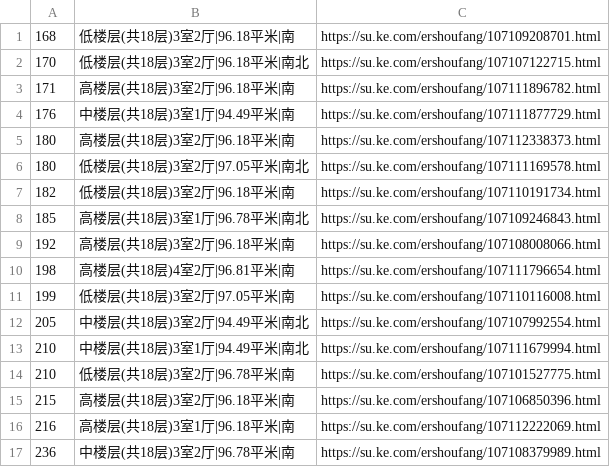
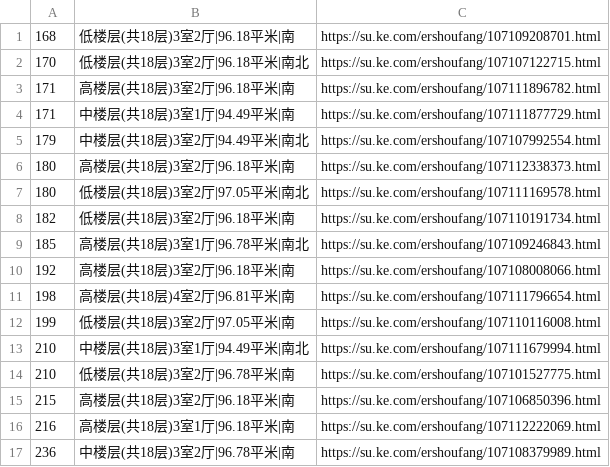
Before and after one commit to mengke1028/keke_git, a CSV file: 金御华府.csv, drawn as a sheet.

Commit message:
金御 更新

```diff
--- a/金御华府.csv
+++ b/金御华府.csv
@@ -3,3 +3,4 @@
 171,高楼层(共18层)3室2厅|96.18平米|南,https://su.ke.com/ershoufang/107111896782.html
-176,中楼层(共18层)3室1厅|94.49平米|南,https://su.ke.com/ershoufang/107111877729.html
+171,中楼层(共18层)3室1厅|94.49平米|南,https://su.ke.com/ershoufang/107111877729.html
+179,中楼层(共18层)3室2厅|94.49平米|南北,https://su.ke.com/ershoufang/107107992554.html
 180,高楼层(共18层)3室2厅|96.18平米|南,https://su.ke.com/ershoufang/107112338373.html
@@ -11,3 +12,2 @@
 199,低楼层(共18层)3室2厅|97.05平米|南,https://su.ke.com/ershoufang/107110116008.html
-205,中楼层(共18层)3室2厅|94.49平米|南北,https://su.ke.com/ershoufang/107107992554.html
 210,中楼层(共18层)3室1厅|94.49平米|南北,https://su.ke.com/ershoufang/107111679994.html
```
